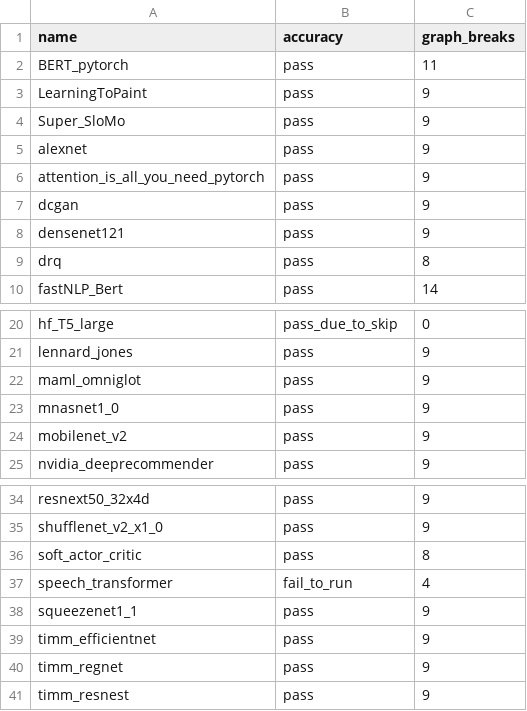
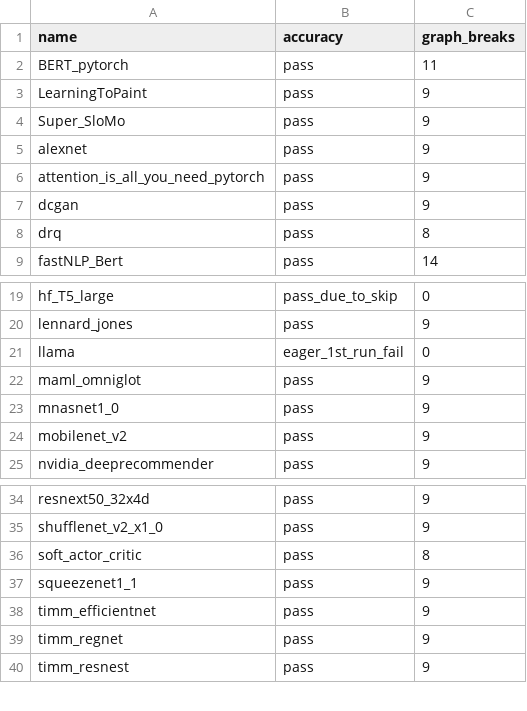
Before and after one commit to matgthewslhih/pytorch, a CSV file: benchmarks/dynamo/ci_expected_accuracy/inductor_torchbench_dynamic_training.csv, drawn as a sheet; only a part is shown, gaps mark what is left out; removed rows and columns are numbered as before the commit, all else as after; the diff names each change by its address in the sheet, - before the commit and + after, or states it on an @@ line.

```diff
--- a/benchmarks/dynamo/ci_expected_accuracy/inductor_torchbench_dynamic_training.csv
+++ b/benchmarks/dynamo/ci_expected_accuracy/inductor_torchbench_dynamic_training.csv
-row 8: densenet121 | pass | 9
+row 21: llama | eager_1st_run_fail | 0
-row 37: speech_transformer | fail_to_run | 4
```
Also changed, not shown: benchmarks/dynamo/ci_expected_accuracy/inductor_torchbench_dynamic_inference.csv, benchmarks/dynamo/ci_expected_accuracy/inductor_torchbench_inference.csv, 2 other files.
